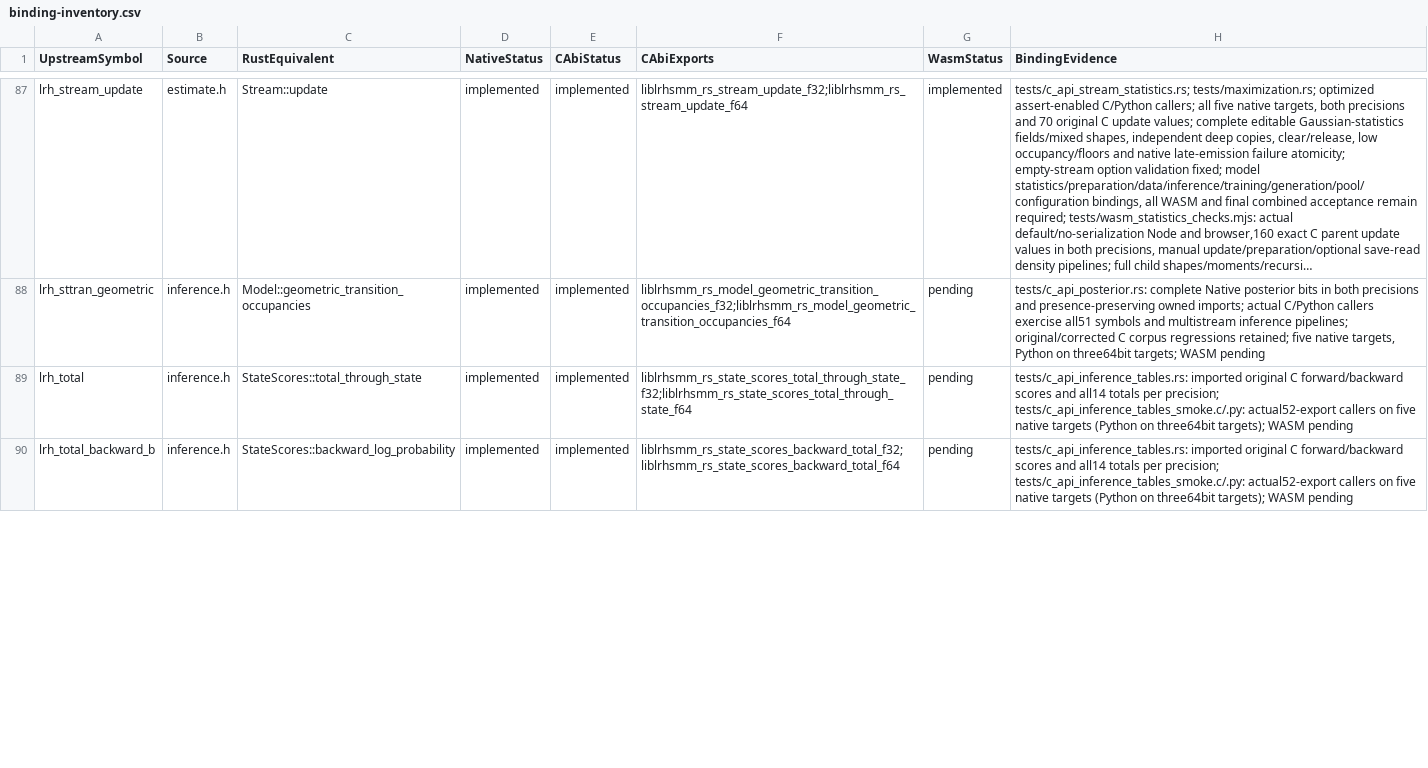
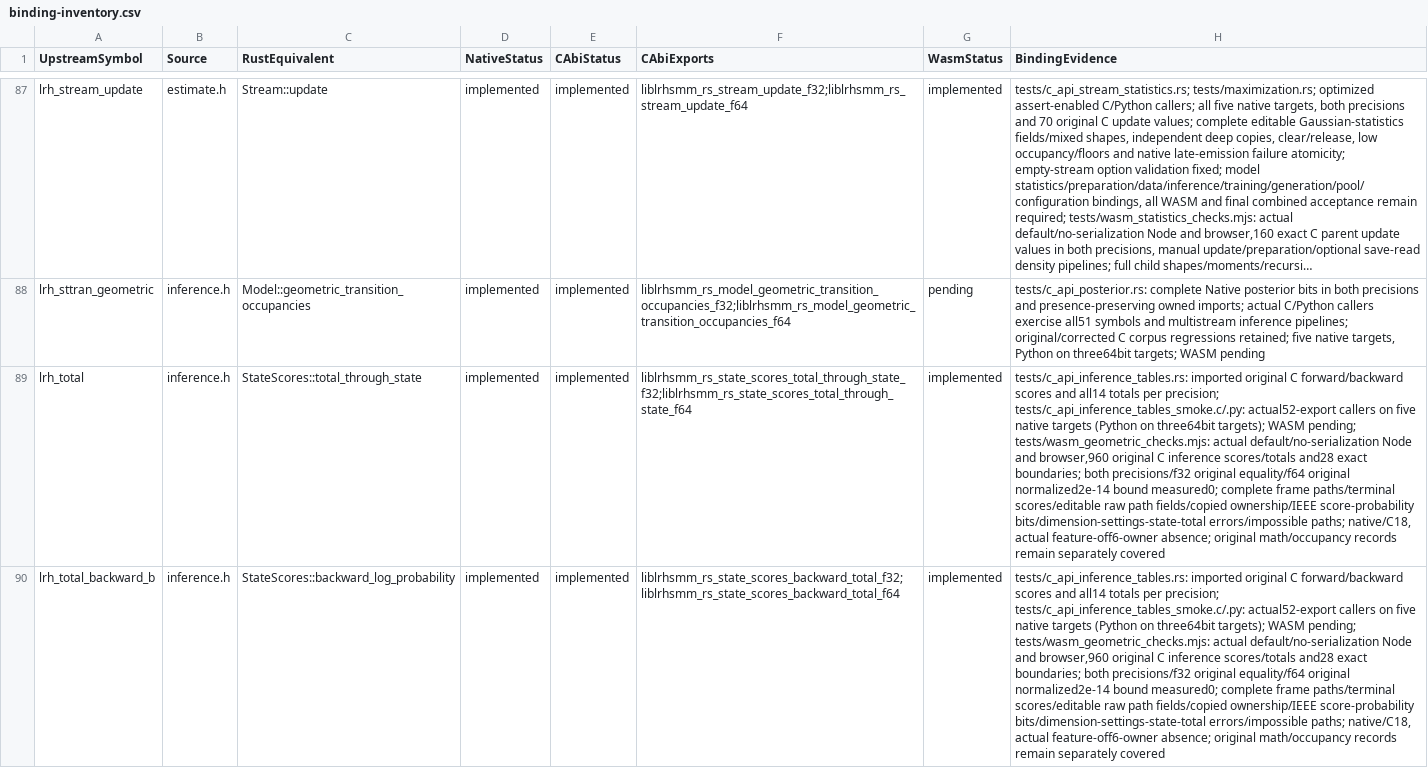
Before and after one commit to Lqm1/liblrhsmm-rs, a CSV file: docs/binding-inventory.csv, drawn as a sheet; only a part is shown, gaps mark what is left out; long unchanged cells end in …; the diff covers the shown part only; the diff names each change by its address in the sheet, - before the commit and + after, or states it on an @@ line.

Commit message:
feat: expose geometric HMM inference to WebAssembly

```diff
--- a/docs/binding-inventory.csv
+++ b/docs/binding-inventory.csv
-G89:G90 (WasmStatus): pending
+G89:G90 (WasmStatus): implemented
-H89:H90 (BindingEvidence): …targets); WASM pending
+H89:H90 (BindingEvidence): …targets); WASM pending; tests/wasm_geometric_checks.mjs: actual default/no-serialization Node and browser,960 original C inference scores/totals and28 exact boundaries; both precisions/f32 original equality/f64 original normalized2e-14 bound measured0; complete frame paths/terminal scores/editable raw path fields/copied ownership/IEEE score-probability bits/dimension-settings-state-total errors/impossible paths; native/C18, actual feature-off6-owner absence; original math/occupancy records remain separately covered
```
Also changed, not shown: 10 edited cells elsewhere in this file, 7 other files.
